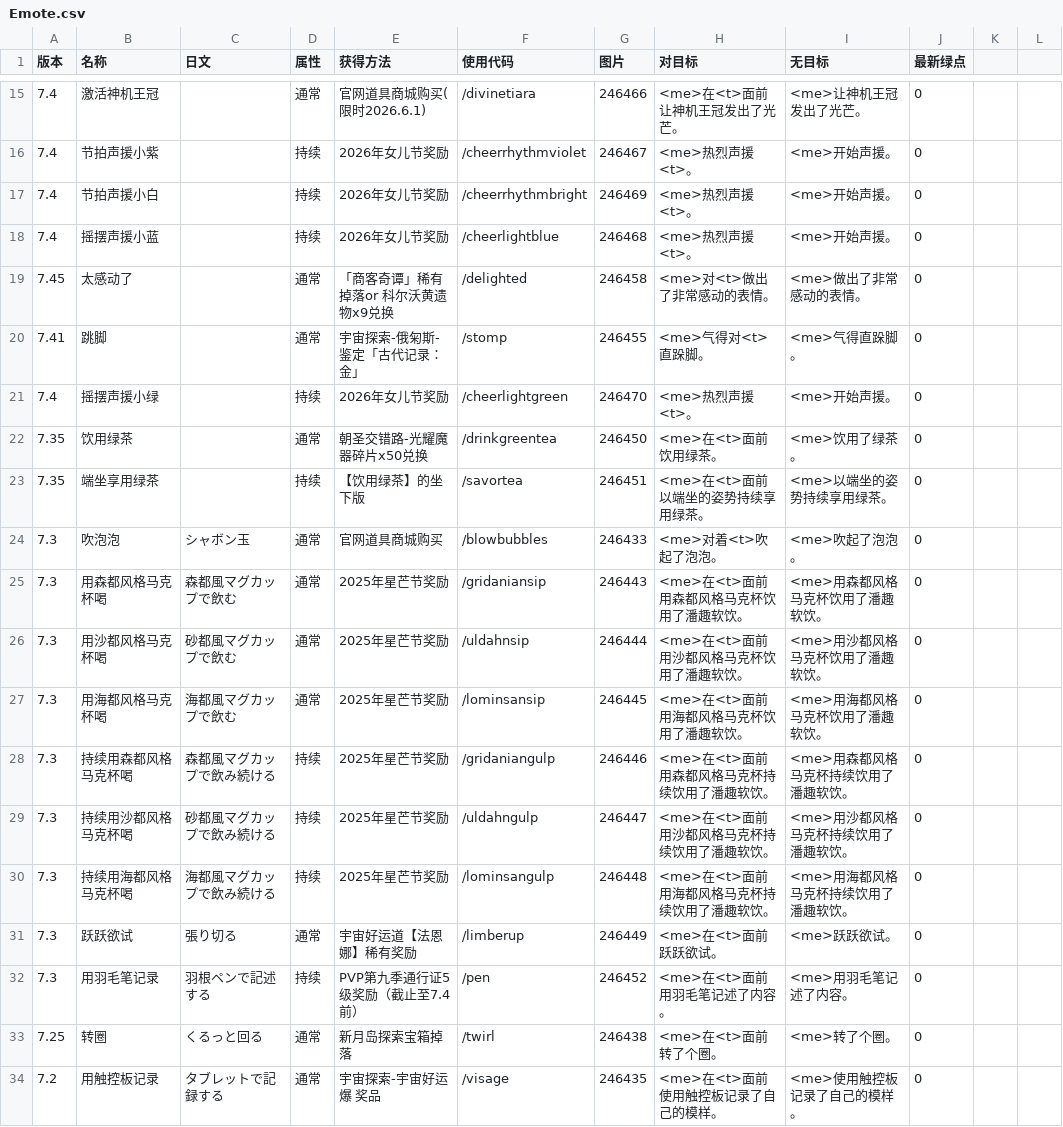
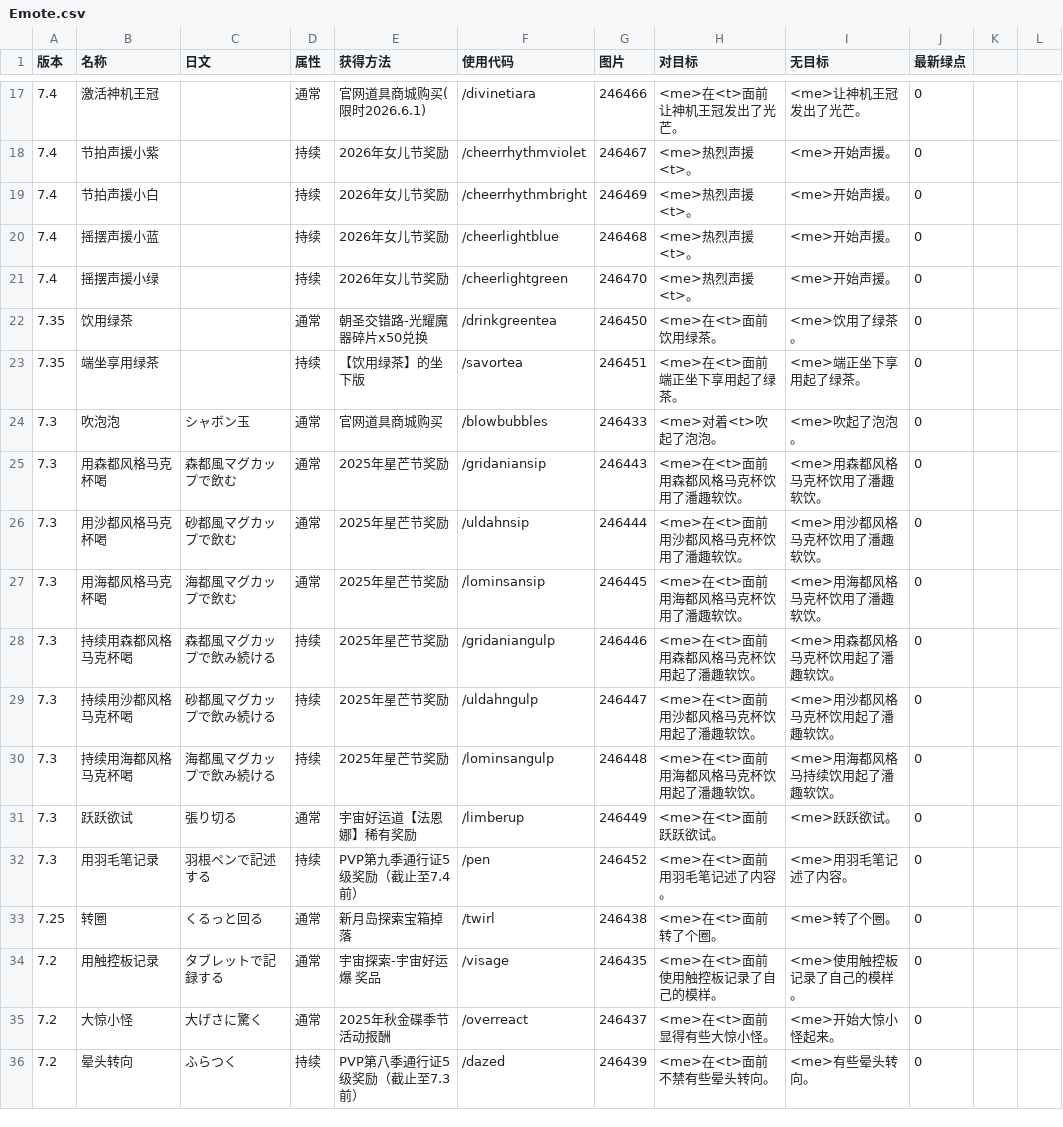
Before and after one commit to ffxiv-cn/tools.ffxiv.cn, a CSV file: lajipai/csv/Emote.csv, drawn as a sheet; only a part is shown, gaps mark what is left out; the shorter side is filled out with more unchanged rows; the diff covers the shown part only.

```diff
--- a/lajipai/csv/Emote.csv
+++ b/lajipai/csv/Emote.csv
@@ -19,2 +20,0 @@
-7.45,太感动了,,通常,「商客奇谭」稀有掉落or 科尔沃黄遗物x9兑换,/delighted,246458,<me>对<t>做出了非常感动的表情。,<me>做出了非常感动的表情。,0,,
-7.41,跳脚,,通常,宇宙探索-俄匊斯-鉴定「古代记录：金」,/stomp,246455,<me>气得对<t>直跺脚。,<me>气得直跺脚。,0,,
@@ -23 +23 @@
-7.35,端坐享用绿茶,,持续,【饮用绿茶】的坐下版,/savortea,246451,<me>在<t>面前以端坐的姿势持续享用绿茶。,<me>以端坐的姿势持续享用绿茶。,0,,
+7.35,端坐享用绿茶,,持续,【饮用绿茶】的坐下版,/savortea,246451,<me>在<t>面前端正坐下享用起了绿茶。,<me>端正坐下享用起了绿茶。,0,
@@ -28,3 +28,3 @@
-7.3,持续用森都风格马克杯喝,森都風マグカップで飲み続ける,持续,2025年星芒节奖励,/gridaniangulp,246446,<me>在<t>面前用森都风格马克杯持续饮用了潘趣软饮。,<me>用森都风格马克杯持续饮用了潘趣软饮。,0,,
-7.3,持续用沙都风格马克杯喝,砂都風マグカップで飲み続ける,持续,2025年星芒节奖励,/uldahngulp,246447,<me>在<t>面前用沙都风格马克杯持续饮用了潘趣软饮。,<me>用沙都风格马克杯持续饮用了潘趣软饮。,0,,
-7.3,持续用海都风格马克杯喝,海都風マグカップで飲み続ける,持续,2025年星芒节奖励,/lominsangulp,246448,<me>在<t>面前用海都风格马克杯持续饮用了潘趣软饮。,<me>用海都风格马克杯持续饮用了潘趣软饮。,0,,
+7.3,持续用森都风格马克杯喝,森都風マグカップで飲み続ける,持续,2025年星芒节奖励,/gridaniangulp,246446,<me>在<t>面前用森都风格马克杯饮用起了潘趣软饮。,<me>用森都风格马克杯饮用起了潘趣软饮。,0,
+7.3,持续用沙都风格马克杯喝,砂都風マグカップで飲み続ける,持续,2025年星芒节奖励,/uldahngulp,246447,<me>在<t>面前用沙都风格马克杯饮用起了潘趣软饮。,<me>用沙都风格马克杯饮用起了潘趣软饮。,0,
+7.3,持续用海都风格马克杯喝,海都風マグカップで飲み続ける,持续,2025年星芒节奖励,/lominsangulp,246448,<me>在<t>面前用海都风格马克杯饮用起了潘趣软饮。,<me>用海都风格马持续饮用起了潘趣软饮。,0,
```
Also changed, not shown: 6 added rows, 1 removed row and 12 edited cells elsewhere in this file, lajipai/csv/mounts.csv, lajipai/csv/music.csv, 1 other file.
